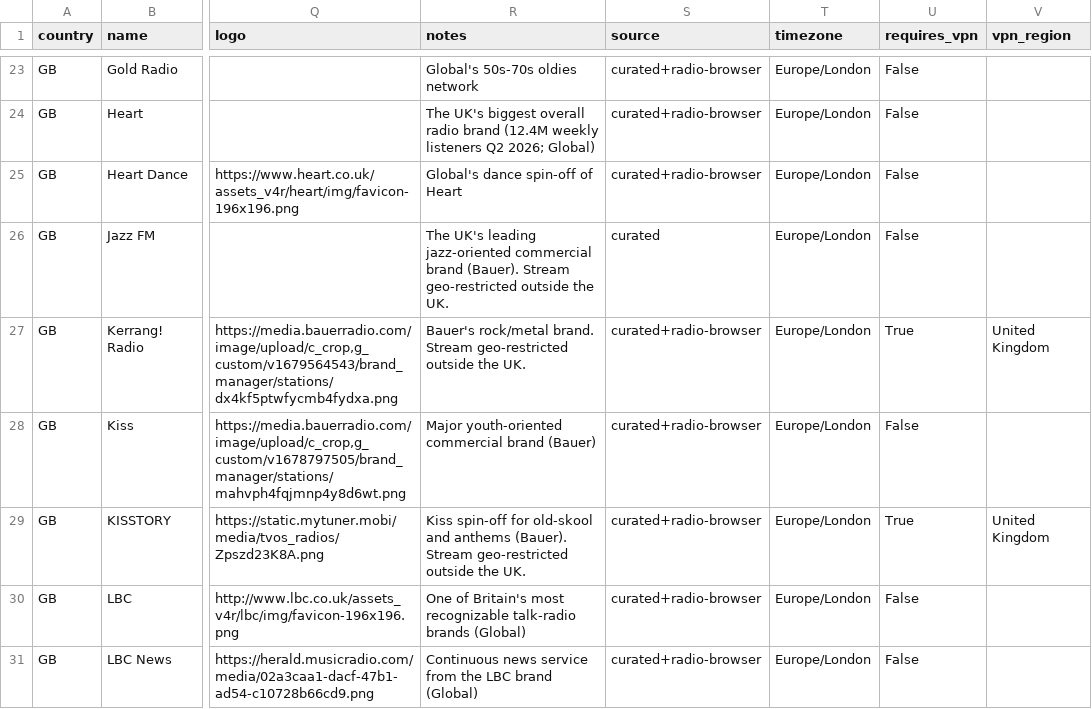
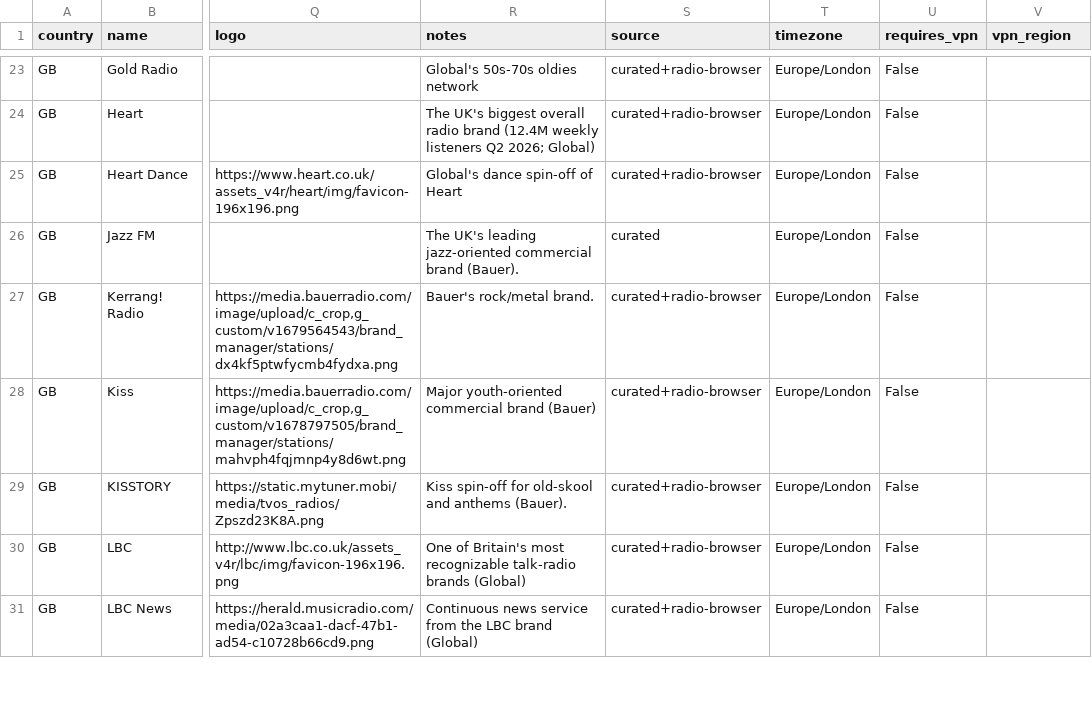
Before and after one commit to spyroskotsakis/DialShift, a CSV file: data/canonical/united-kingdom-stations.csv, drawn as a sheet; only a part is shown, gaps mark what is left out; the diff covers the shown part only; the diff names each change by its address in the sheet, - before the commit and + after, or states it on an @@ line.

```diff
--- a/data/canonical/united-kingdom-stations.csv
+++ b/data/canonical/united-kingdom-stations.csv
-R26 (notes): …brand (Bauer). Stream geo-restricted outside the UK.
+R26 (notes): …brand (Bauer).
-R27 (notes): Bauer's rock/metal brand. Stream geo-restricted outside the UK.
+R27 (notes): Bauer's rock/metal brand.
-U27 (requires_vpn): True
+U27 (requires_vpn): False
-V27 (vpn_region): United Kingdom
+V27 (vpn_region): (empty)
-R29 (notes): …anthems (Bauer). Stream geo-restricted outside the UK.
+R29 (notes): …anthems (Bauer).
-U29 (requires_vpn): True
+U29 (requires_vpn): False
-V29 (vpn_region): United Kingdom
+V29 (vpn_region): (empty)
```
Also changed, not shown: 15 edited cells elsewhere in this file, data/canonical/collection-chill.csv, 3 other files.
